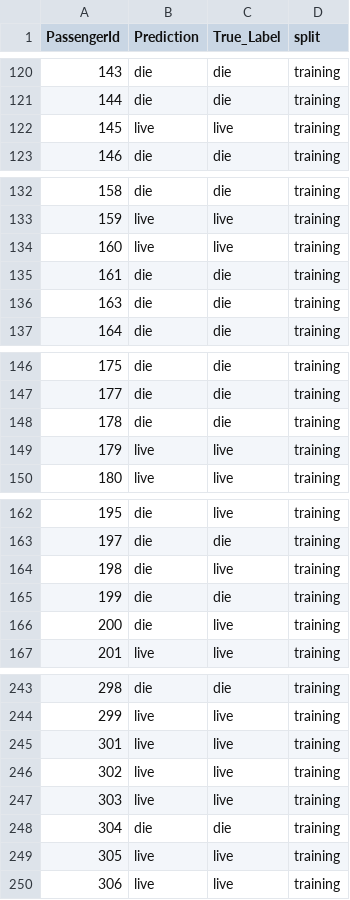
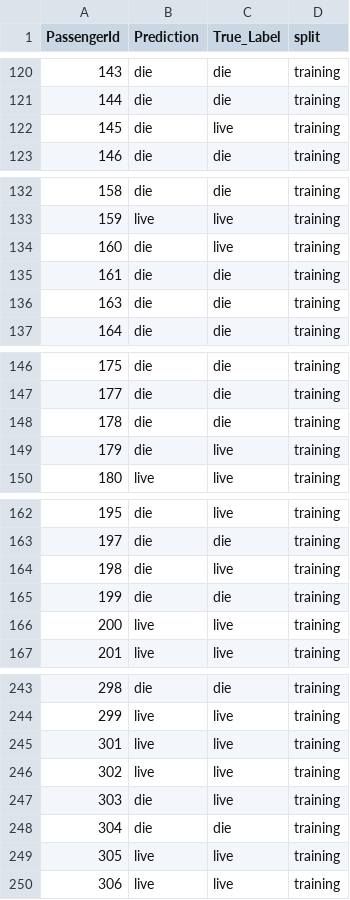
Before and after one commit to rsena-felipe/Titanic_MachineLearning, a CSV file: data/predictions/rf_roche_featuresroche.csv, drawn as a sheet; only a part is shown, gaps mark what is left out; the diff covers the shown part only.

```diff
--- a/data/predictions/rf_roche_featuresroche.csv
+++ b/data/predictions/rf_roche_featuresroche.csv
@@ -121,3 +121,3 @@ PassengerId,Prediction,True_Label,split
 144,die,die,training
-145,live,live,training
+145,die,live,training
 146,die,die,training
@@ -133,3 +133,3 @@ PassengerId,Prediction,True_Label,split
 159,live,live,training
-160,live,live,training
+160,die,live,training
 161,die,die,training
@@ -148,3 +148,3 @@ PassengerId,Prediction,True_Label,split
 178,die,die,training
-179,live,live,training
+179,die,live,training
 180,live,live,training
@@ -165,3 +165,3 @@ PassengerId,Prediction,True_Label,split
 199,die,die,training
-200,die,live,training
+200,live,live,training
 201,live,live,training
@@ -246,3 +246,3 @@ PassengerId,Prediction,True_Label,split
 302,live,live,training
-303,live,live,training
+303,die,live,training
 304,die,die,training
```
Also changed, not shown: 25 edited cells elsewhere in this file, 7 other files.
